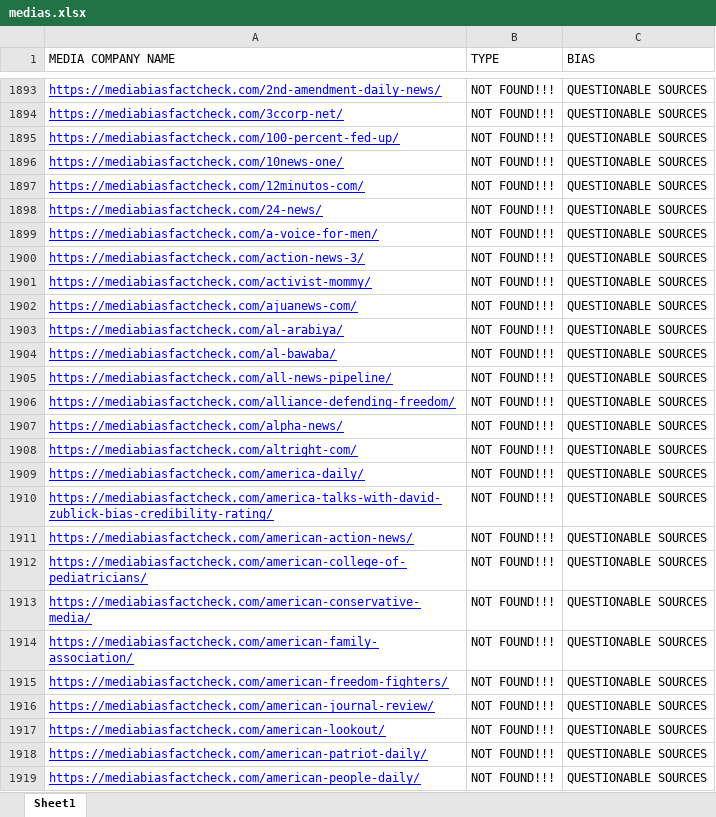
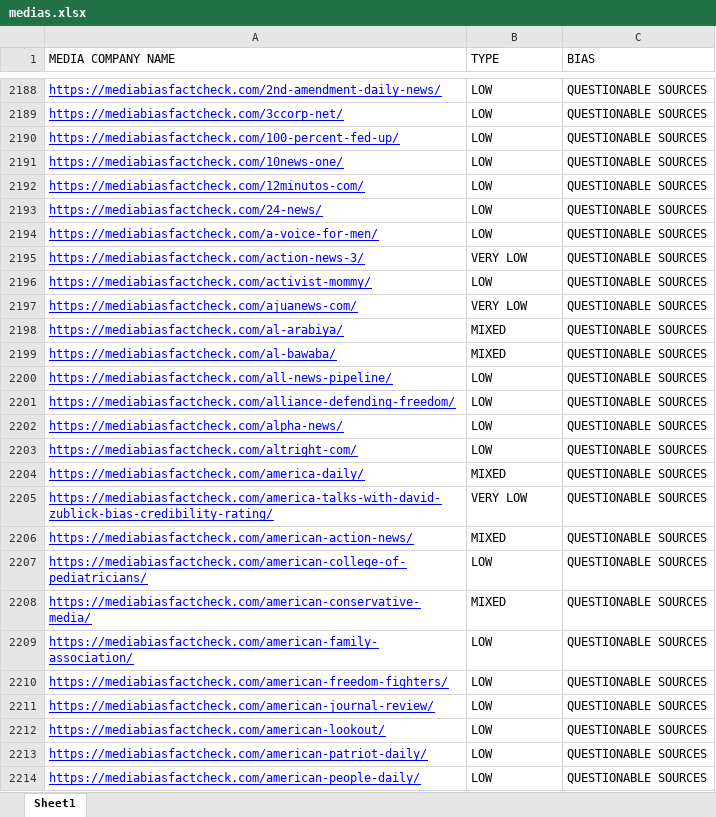
Before and after one commit to josecarlosbcn/wsHaiX, an Excel workbook: output/medias.xlsx, sheet Sheet1, drawn as a sheet; only a part is shown, gaps mark what is left out; values as stored, in another font and other column widths than the file's, no borders; charts and pictures not drawn; addresses are those after the commit; the diff covers the shown part only; the diff names each change by its address in the sheet, - before the commit and + after, or states it on an @@ line.

```diff
--- a/output/medias.xlsx (sheet Sheet1)
+++ b/output/medias.xlsx (sheet Sheet1)
-B2188:B2194 (TYPE): NOT FOUND!!!
+B2188:B2194 (TYPE): LOW
-B2195 (TYPE): NOT FOUND!!!
+B2195 (TYPE): VERY LOW
-B2196 (TYPE): NOT FOUND!!!
+B2196 (TYPE): LOW
-B2197 (TYPE): NOT FOUND!!!
+B2197 (TYPE): VERY LOW
-B2198:B2199 (TYPE): NOT FOUND!!!
+B2198:B2199 (TYPE): MIXED
-B2200:B2203 (TYPE): NOT FOUND!!!
+B2200:B2203 (TYPE): LOW
-B2204 (TYPE): NOT FOUND!!!
+B2204 (TYPE): MIXED
-B2205 (TYPE): NOT FOUND!!!
+B2205 (TYPE): VERY LOW
-B2206 (TYPE): NOT FOUND!!!
+B2206 (TYPE): MIXED
-B2207 (TYPE): NOT FOUND!!!
+B2207 (TYPE): LOW
-B2208 (TYPE): NOT FOUND!!!
+B2208 (TYPE): MIXED
-B2209:B2214 (TYPE): NOT FOUND!!!
+B2209:B2214 (TYPE): LOW
```
Also changed, not shown: 312 added rows, 11 removed rows and 566 edited cells elsewhere in this sheet, charts or pictures, 5 other files.
